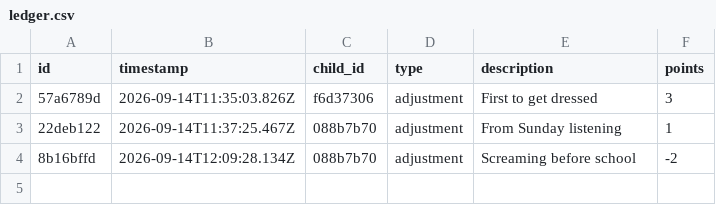
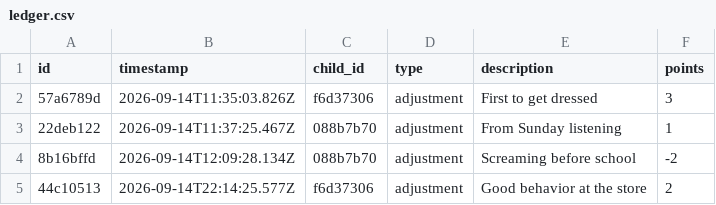
Before and after one commit to ryanbozio/ryanbozio.github.io, a CSV file: docs/data/ledger.csv, drawn as a sheet; the diff names each change by its address in the sheet, - before the commit and + after, or states it on an @@ line.

Commit message:
Apply cart (1 actions)

```diff
--- a/docs/data/ledger.csv
+++ b/docs/data/ledger.csv
+row 5: 44c10513 | 2026-09-14T22:14:25.577Z | f6d37306 | adjustment | Good behavior at the store | 2
```
